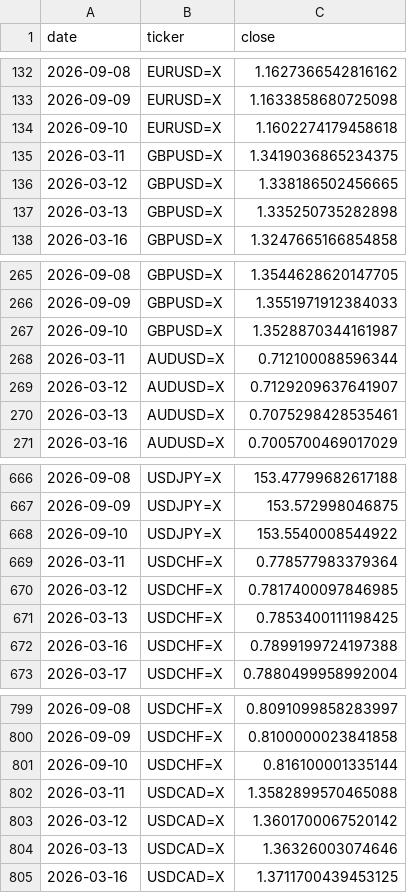
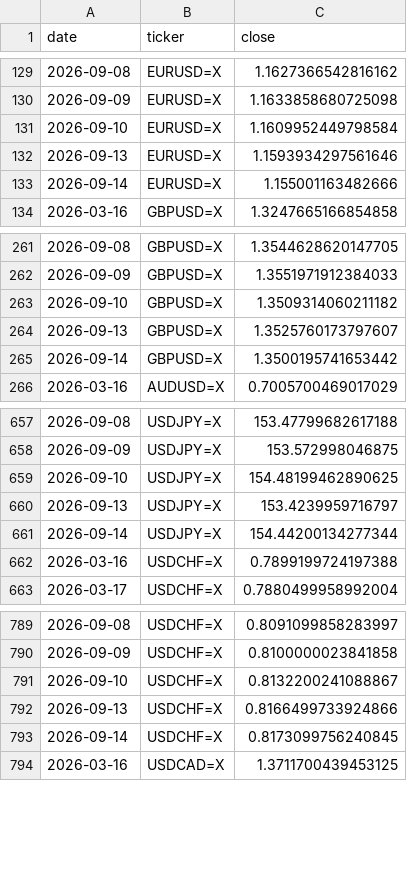
Before and after one commit to rari812/fx-momentum-data, a CSV file: data/fx_daily.csv, drawn as a sheet; only a part is shown, gaps mark what is left out; the diff covers the shown part only.

```diff
--- a/data/fx_daily.csv
+++ b/data/fx_daily.csv
@@ -133,6 +130,5 @@ date,ticker,close
 2026-09-09,EURUSD=X,1.1633858680725098
-2026-09-10,EURUSD=X,1.1602274179458618
-2026-03-11,GBPUSD=X,1.3419036865234375
-2026-03-12,GBPUSD=X,1.338186502456665
-2026-03-13,GBPUSD=X,1.335250735282898
+2026-09-10,EURUSD=X,1.1609952449798584
+2026-09-13,EURUSD=X,1.1593934297561646
+2026-09-14,EURUSD=X,1.155001163482666
 2026-03-16,GBPUSD=X,1.3247665166854858
@@ -266,6 +262,5 @@ date,ticker,close
 2026-09-09,GBPUSD=X,1.3551971912384033
-2026-09-10,GBPUSD=X,1.3528870344161987
-2026-03-11,AUDUSD=X,0.712100088596344
-2026-03-12,AUDUSD=X,0.7129209637641907
-2026-03-13,AUDUSD=X,0.7075298428535461
+2026-09-10,GBPUSD=X,1.3509314060211182
+2026-09-13,GBPUSD=X,1.3525760173797607
+2026-09-14,GBPUSD=X,1.3500195741653442
 2026-03-16,AUDUSD=X,0.7005700469017029
@@ -667,6 +658,5 @@ date,ticker,close
 2026-09-09,USDJPY=X,153.572998046875
-2026-09-10,USDJPY=X,153.5540008544922
-2026-03-11,USDCHF=X,0.778577983379364
-2026-03-12,USDCHF=X,0.7817400097846985
-2026-03-13,USDCHF=X,0.7853400111198425
+2026-09-10,USDJPY=X,154.48199462890625
+2026-09-13,USDJPY=X,153.4239959716797
+2026-09-14,USDJPY=X,154.44200134277344
 2026-03-16,USDCHF=X,0.7899199724197388
@@ -800,6 +790,5 @@ date,ticker,close
 2026-09-09,USDCHF=X,0.8100000023841858
-2026-09-10,USDCHF=X,0.816100001335144
-2026-03-11,USDCAD=X,1.3582899570465088
-2026-03-12,USDCAD=X,1.3601700067520142
-2026-03-13,USDCAD=X,1.36326003074646
+2026-09-10,USDCHF=X,0.8132200241088867
+2026-09-13,USDCHF=X,0.8166499733924866
+2026-09-14,USDCHF=X,0.8173099756240845
 2026-03-16,USDCAD=X,1.3711700439453125
```
Also changed, not shown: 4 added rows, 9 removed rows and 5 edited cells elsewhere in this file, data/coverage.csv, 1 other file.
